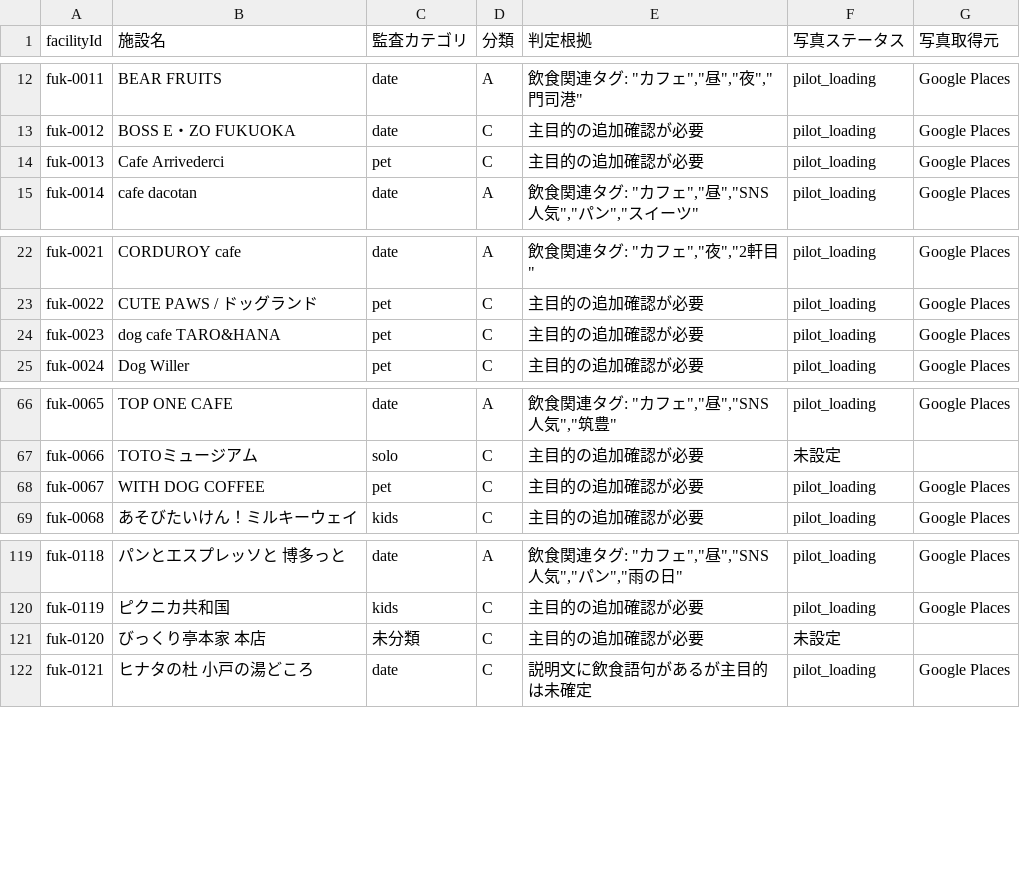
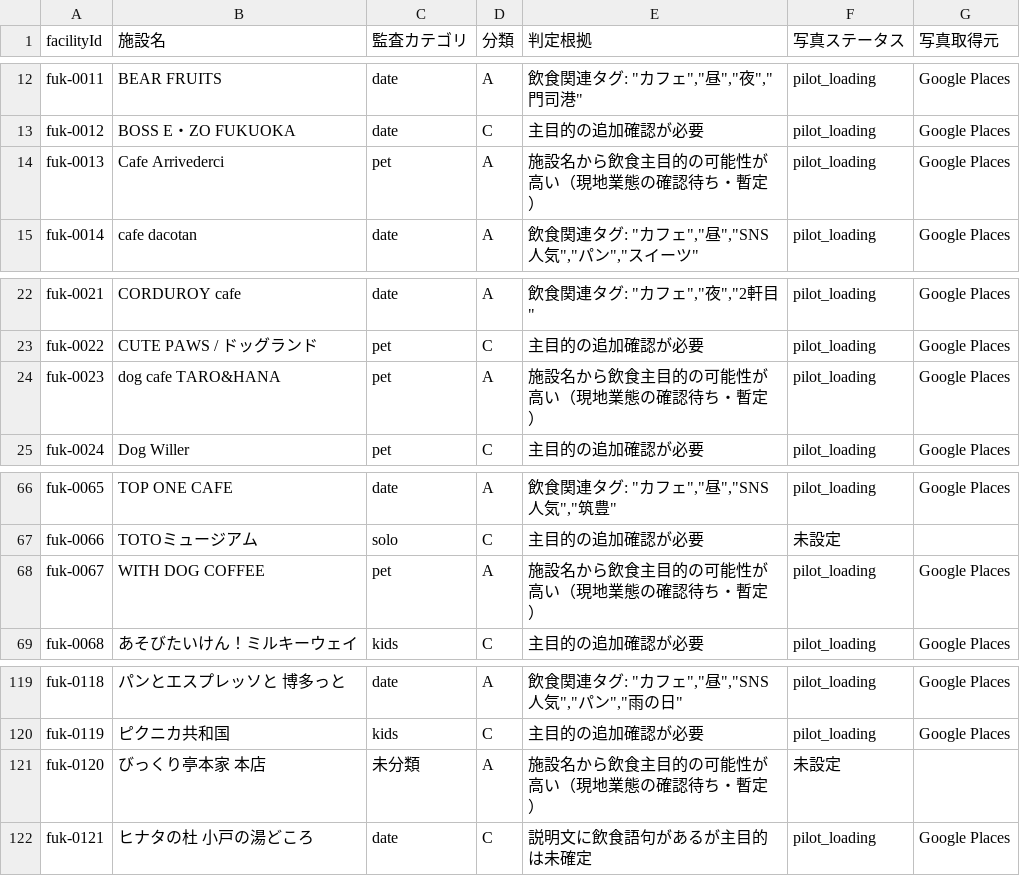
Before and after one commit to kyoheitanimoto-ops/odekake-map, a CSV file: docs/food-facility-classification-2026-10-25.csv, drawn as a sheet; only a part is shown, gaps mark what is left out.

Commit message:
Correct four clear food venue false negatives in draft classification

```diff
--- a/docs/food-facility-classification-2026-10-25.csv
+++ b/docs/food-facility-classification-2026-10-25.csv
@@ -13,3 +13,3 @@
 "fuk-0012","BOSS E・ZO FUKUOKA","date","C","主目的の追加確認が必要","pilot_loading","Google Places"
-"fuk-0013","Cafe Arrivederci","pet","C","主目的の追加確認が必要","pilot_loading","Google Places"
+"fuk-0013","Cafe Arrivederci","pet","A","施設名から飲食主目的の可能性が高い（現地業態の確認待ち・暫定）","pilot_loading","Google Places"
 "fuk-0014","cafe dacotan","date","A","飲食関連タグ: ""カフェ"",""昼"",""SNS人気"",""パン"",""スイーツ""","pilot_loading","Google Places"
@@ -23,3 +23,3 @@
 "fuk-0022","CUTE PAWS / ドッグランド","pet","C","主目的の追加確認が必要","pilot_loading","Google Places"
-"fuk-0023","dog cafe TARO&HANA","pet","C","主目的の追加確認が必要","pilot_loading","Google Places"
+"fuk-0023","dog cafe TARO&HANA","pet","A","施設名から飲食主目的の可能性が高い（現地業態の確認待ち・暫定）","pilot_loading","Google Places"
 "fuk-0024","Dog Willer","pet","C","主目的の追加確認が必要","pilot_loading","Google Places"
@@ -67,3 +67,3 @@
 "fuk-0066","TOTOミュージアム","solo","C","主目的の追加確認が必要","未設定",""
-"fuk-0067","WITH DOG COFFEE","pet","C","主目的の追加確認が必要","pilot_loading","Google Places"
+"fuk-0067","WITH DOG COFFEE","pet","A","施設名から飲食主目的の可能性が高い（現地業態の確認待ち・暫定）","pilot_loading","Google Places"
 "fuk-0068","あそびたいけん！ミルキーウェイ","kids","C","主目的の追加確認が必要","pilot_loading","Google Places"
@@ -120,3 +120,3 @@
 "fuk-0119","ピクニカ共和国","kids","C","主目的の追加確認が必要","pilot_loading","Google Places"
-"fuk-0120","びっくり亭本家 本店","未分類","C","主目的の追加確認が必要","未設定",""
+"fuk-0120","びっくり亭本家 本店","未分類","A","施設名から飲食主目的の可能性が高い（現地業態の確認待ち・暫定）","未設定",""
 "fuk-0121","ヒナタの杜 小戸の湯どころ","date","C","説明文に飲食語句があるが主目的は未確定","pilot_loading","Google Places"
```
